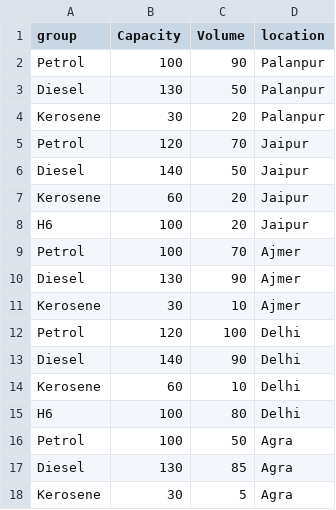
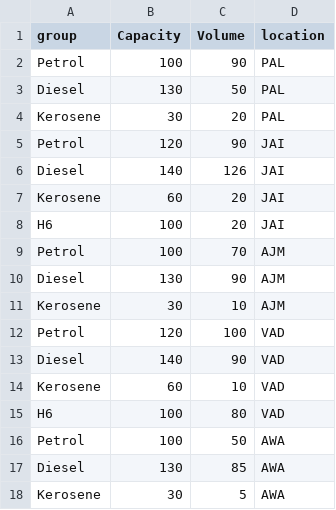
Before and after one commit to PrasadMohurle/HPCL_Project, a CSV file: src/Components/ProductData.csv, drawn as a sheet.

Commit message:
third commit, modal with excel data

```diff
--- a/src/Components/ProductData.csv
+++ b/src/Components/ProductData.csv
@@ -1,18 +1,18 @@
 group,Capacity,Volume,location
-Petrol,100,90,Palanpur
-Diesel,130,50,Palanpur
-Kerosene,30,20,Palanpur
-Petrol,120,70,Jaipur
-Diesel,140,50,Jaipur
-Kerosene,60,20,Jaipur
-H6,100,20,Jaipur
-Petrol,100,70,Ajmer
-Diesel,130,90,Ajmer
-Kerosene,30,10,Ajmer
-Petrol,120,100,Delhi
-Diesel,140,90,Delhi
-Kerosene,60,10,Delhi
-H6,100,80,Delhi
-Petrol,100,50,Agra
-Diesel,130,85,Agra
-Kerosene,30,5,Agra
+Petrol,100,90,PAL
+Diesel,130,50,PAL
+Kerosene,30,20,PAL
+Petrol,120,90,JAI
+Diesel,140,126,JAI
+Kerosene,60,20,JAI
+H6,100,20,JAI
+Petrol,100,70,AJM
+Diesel,130,90,AJM
+Kerosene,30,10,AJM
+Petrol,120,100,VAD
+Diesel,140,90,VAD
+Kerosene,60,10,VAD
+H6,100,80,VAD
+Petrol,100,50,AWA
+Diesel,130,85,AWA
+Kerosene,30,5,AWA
```
Also changed, not shown: 14 other files.
